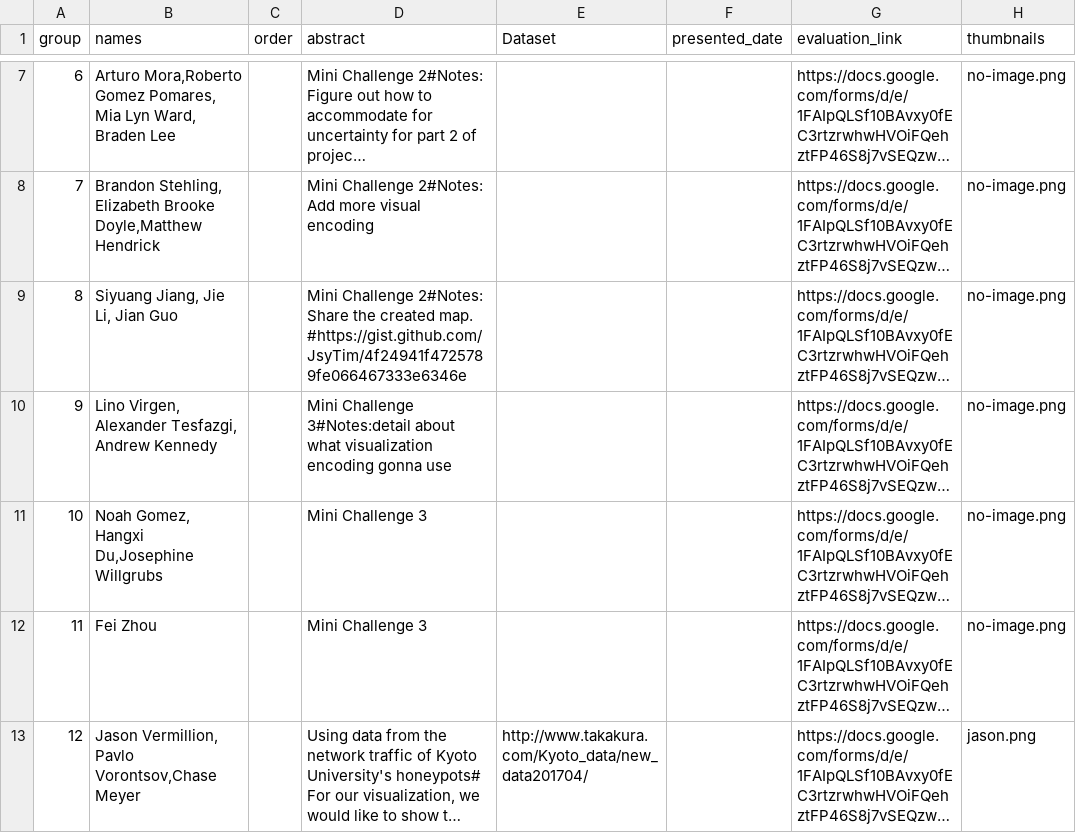
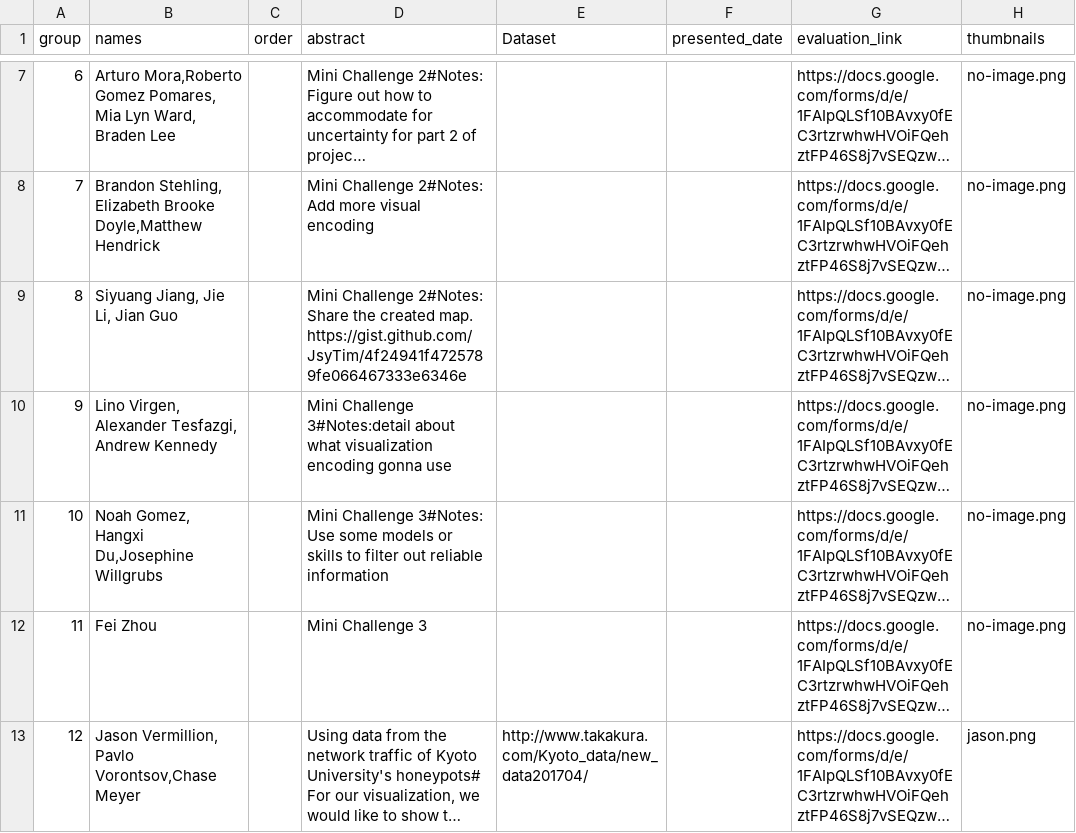
Before and after one commit to iDataVisualizationLab/CS5331_Spring2019, a CSV file: P3/P3Group.csv, drawn as a sheet; only a part is shown, gaps mark what is left out; long unchanged cells end in …; ↵ is a line break in a cell; the diff names each change by its address in the sheet, - before the commit and + after, or states it on an @@ line.

Commit message:
update

```diff
--- a/P3/P3Group.csv
+++ b/P3/P3Group.csv
-D9 (abstract): …created map. ↵ #https://gist.github.com/JsyTim/4f24941f4725789fe066467333e6346e
+D9 (abstract): …created map. ↵ https://gist.github.com/JsyTim/4f24941f4725789fe066467333e6346e
-D11 (abstract): Mini Challenge 3
+D11 (abstract): Mini Challenge 3#Notes: Use some models or skills to filter out reliable information
```
